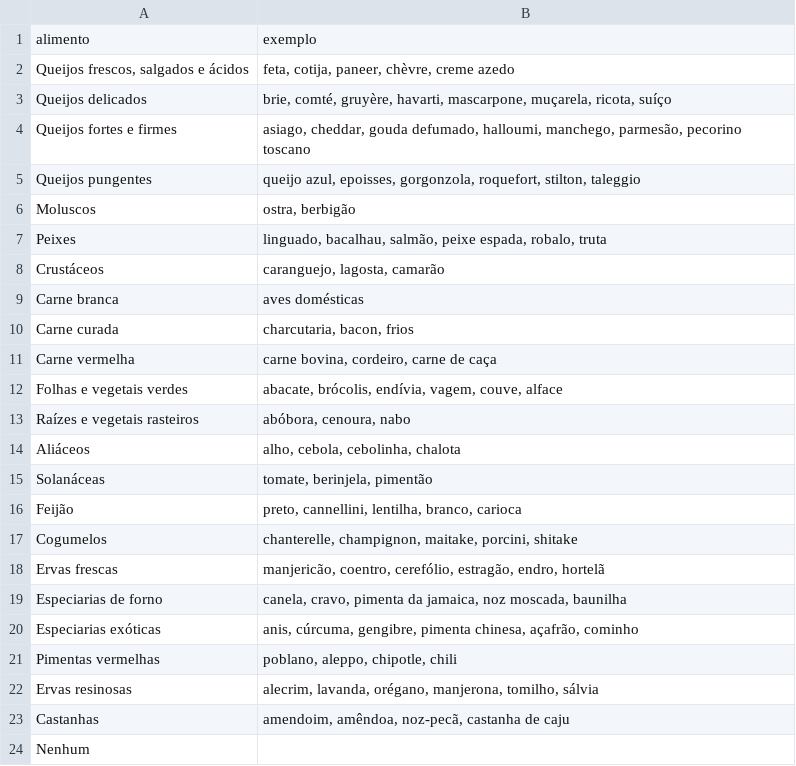
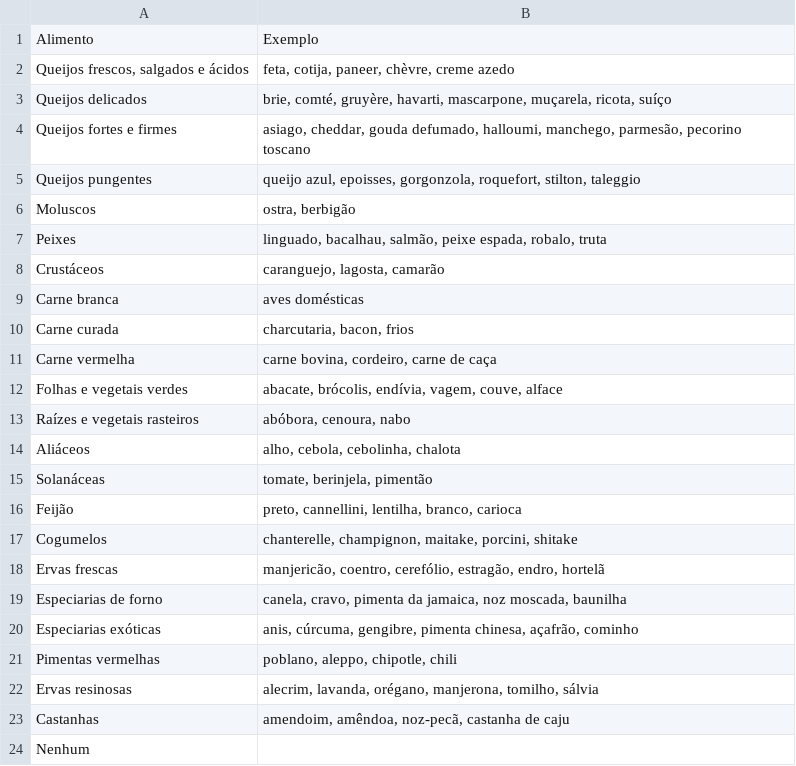
Before and after one commit to gborelli89/SQOvinho-heroku, a CSV file: ex_alimentos.csv, drawn as a sheet.

Commit message:
Modifiquei completamente app - 1 alimento com diferença na seleção

```diff
--- a/ex_alimentos.csv
+++ b/ex_alimentos.csv
@@ -1,2 +1,2 @@
-alimento;exemplo
+Alimento;Exemplo
 Queijos frescos, salgados e ácidos;feta, cotija, paneer, chèvre, creme azedo
```
Also changed, not shown: 2 other files.
